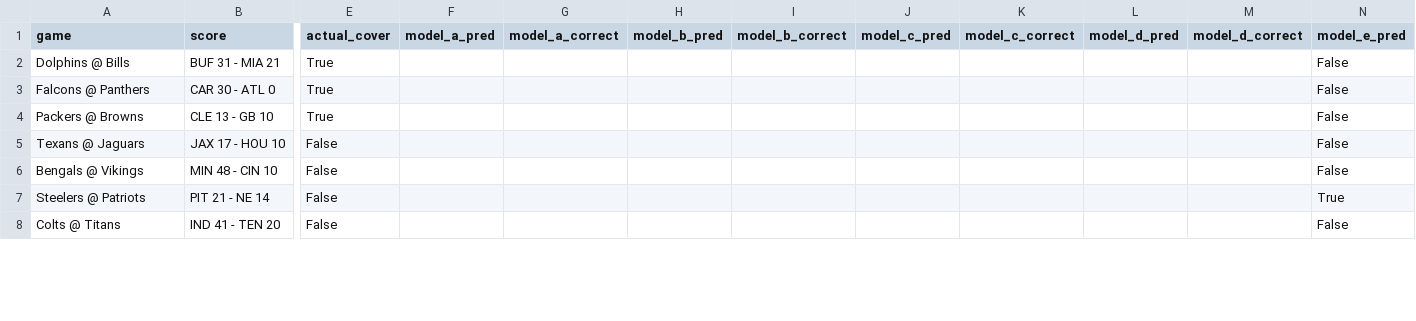
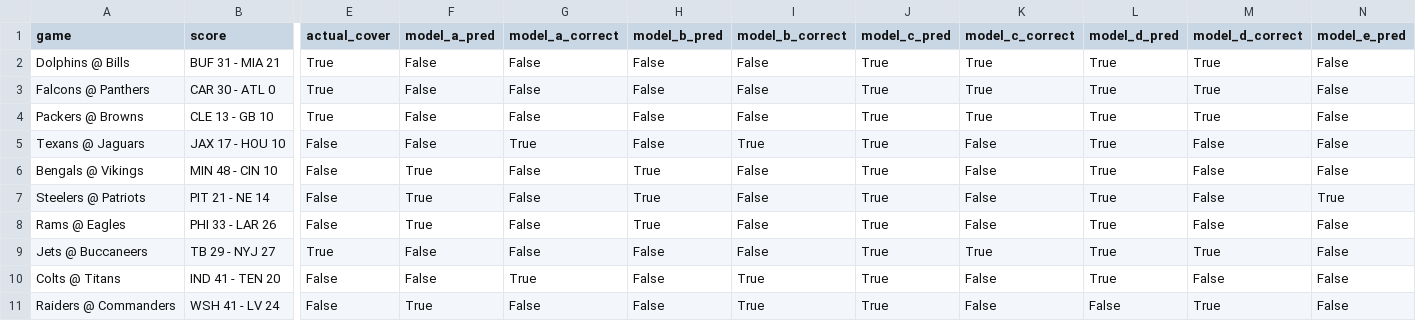
Before and after one commit to mightenyip/nfl-cover-model, a CSV file: data/week3_actual_results_analysis.csv, drawn as a sheet; only a part is shown, gaps mark what is left out; addresses are those after the commit; rows hold the shown columns only; the diff covers the shown part only; the diff names each change by its address in the sheet, - before the commit and + after, or states it on an @@ line.

```diff
--- a/data/week3_actual_results_analysis.csv
+++ b/data/week3_actual_results_analysis.csv
-F2:F5 (model_a_pred): (empty)
+F2:F5 (model_a_pred): False
-G2:G4 (model_a_correct): (empty)
+G2:G4 (model_a_correct): False
-H2:H5 (model_b_pred): (empty)
+H2:H5 (model_b_pred): False
-I2:I4 (model_b_correct): (empty)
+I2:I4 (model_b_correct): False
-J2:J7 (model_c_pred): (empty)
+J2:J7 (model_c_pred): True
-K2:K4 (model_c_correct): (empty)
+K2:K4 (model_c_correct): True
-L2:L7 (model_d_pred): (empty)
+L2:L7 (model_d_pred): True
-M2:M4 (model_d_correct): (empty)
+M2:M4 (model_d_correct): True
-G5 (model_a_correct): (empty)
+G5 (model_a_correct): True
-I5 (model_b_correct): (empty)
+I5 (model_b_correct): True
-K5:K7 (model_c_correct): (empty)
+K5:K7 (model_c_correct): False
-M5:M7 (model_d_correct): (empty)
+M5:M7 (model_d_correct): False
-F6:F7 (model_a_pred): (empty)
+F6:F7 (model_a_pred): True
-G6:G7 (model_a_correct): (empty)
+G6:G7 (model_a_correct): False
-H6:H7 (model_b_pred): (empty)
+H6:H7 (model_b_pred): True
-I6:I7 (model_b_correct): (empty)
+I6:I7 (model_b_correct): False
+row 8: Rams @ Eagles | PHI 33 - LAR 26 | False | True | False | True | False | True | False | True | False | False
+row 9: Jets @ Buccaneers | TB 29 - NYJ 27 | True | False | False | False | False | True | True | True | True | False
-F10 (model_a_pred): (empty)
+F10 (model_a_pred): False
-G10 (model_a_correct): (empty)
+G10 (model_a_correct): True
-H10 (model_b_pred): (empty)
+H10 (model_b_pred): False
-I10 (model_b_correct): (empty)
+I10 (model_b_correct): True
-J10 (model_c_pred): (empty)
+J10 (model_c_pred): True
-K10 (model_c_correct): (empty)
+K10 (model_c_correct): False
-L10 (model_d_pred): (empty)
+L10 (model_d_pred): True
-M10 (model_d_correct): (empty)
+M10 (model_d_correct): False
+row 11: Raiders @ Commanders | WSH 41 - LV 24 | False | True | False | False | True | True | False | False | True | False
```
Also changed, not shown: 48 edited cells elsewhere in this file, data/week1_actual_results_analysis.csv, data/week4_actual_results_analysis.csv, 14 other files.
